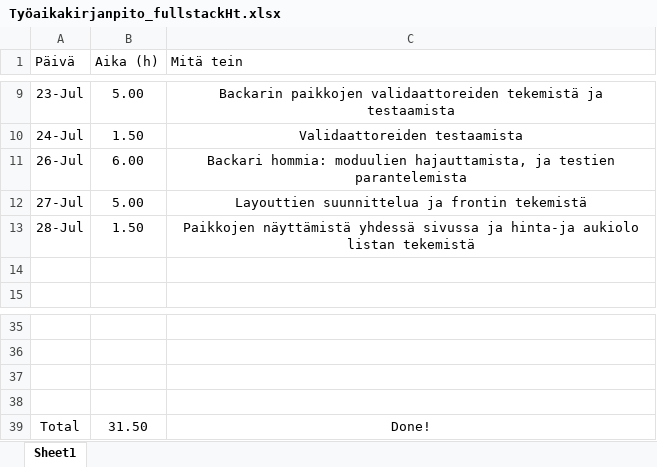
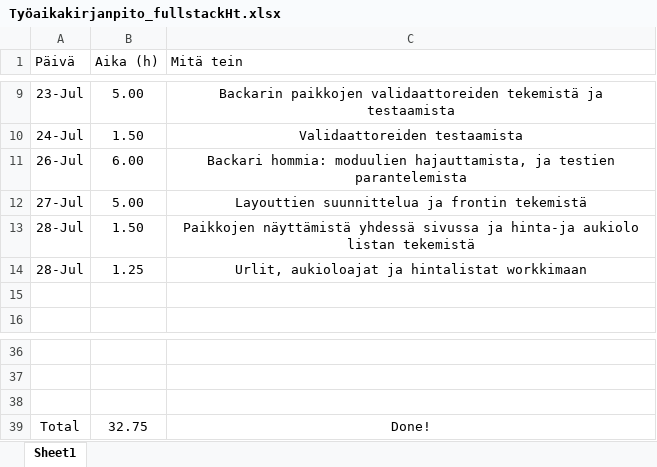
Before and after one commit to MiikaM/ClimbingFinland, an Excel workbook: Työaikakirjanpito_fullstackHt.xlsx, sheet Sheet1, drawn as a sheet; only a part is shown, gaps mark what is left out; values as stored, in another font and other column widths than the file's, no borders; charts and pictures and table styles not drawn; removed rows and columns are numbered as before the commit, all else as after; the diff names each change by its address in the sheet, - before the commit and + after, or states it on an @@ line.

Commit message:
Update Työaikakirjanpito_fullstackHt.xlsx

```diff
--- a/Työaikakirjanpito_fullstackHt.xlsx (sheet Sheet1)
+++ b/Työaikakirjanpito_fullstackHt.xlsx (sheet Sheet1)
+row 14: 28-Jul | 1.25 | Urlit, aukioloajat ja hintalistat workkimaan
-row 38: (empty)
-B39 (Aika (h)): 31.50
+B39 (Aika (h)): 32.75
```
